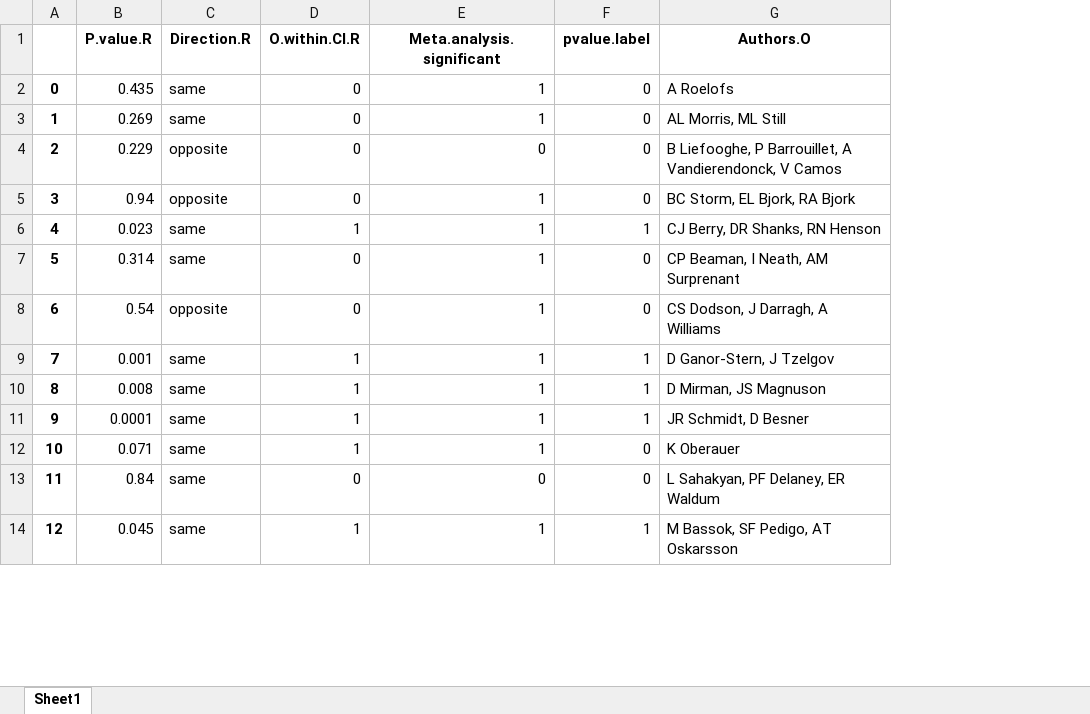
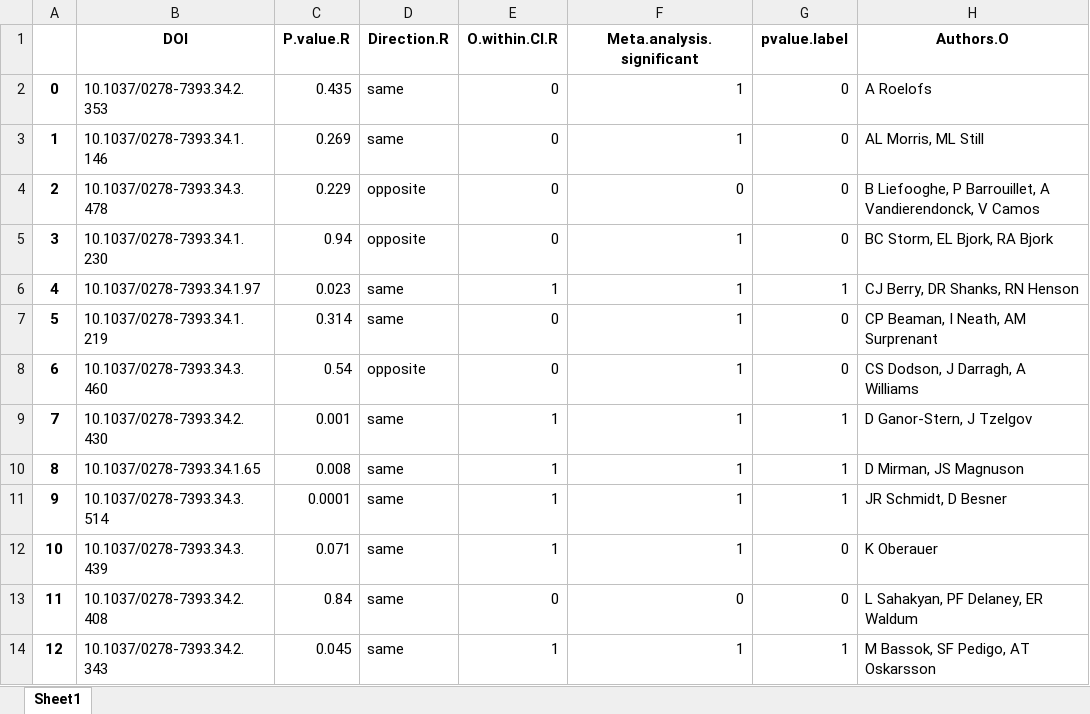
Before and after one commit to saatvik-tikoo/Macroscore, an Excel workbook: data/final_bestfeatures_data.xlsx, sheet Sheet1, drawn as a sheet; only a part is shown; values as stored, in another font and other column widths than the file's, no borders; the diff names each change by its address in the sheet, - before the commit and + after, or states it on an @@ line.

```diff
--- a/data/final_bestfeatures_data.xlsx (sheet Sheet1)
+++ b/data/final_bestfeatures_data.xlsx (sheet Sheet1)
+column B (DOI), rows 2-14: 10.1037/0278-7393.34.2.353 | 10.1037/0278-7393.34.1.146 | 10.1037/0278-7393.34.3.478 | 10.1037/0278-7393.34.1.230 | 10.1037/0278-7393.34.1.97 | 10.1037/0278-7393.34.1.219 | 10.1037/0278-7393.34.3.460 | 10.1037/0278-7393.34.2.430 | 10.1037/0278-7393.34.1.65 | 10.1037/0278-7393.34.3.514 | 10.1037/0278-7393.34.3.439 | 10.1037/0278-7393.34.2.408 | 10.1037/0278-7393.34.2.343
```
Also changed, not shown: 5 other files.
